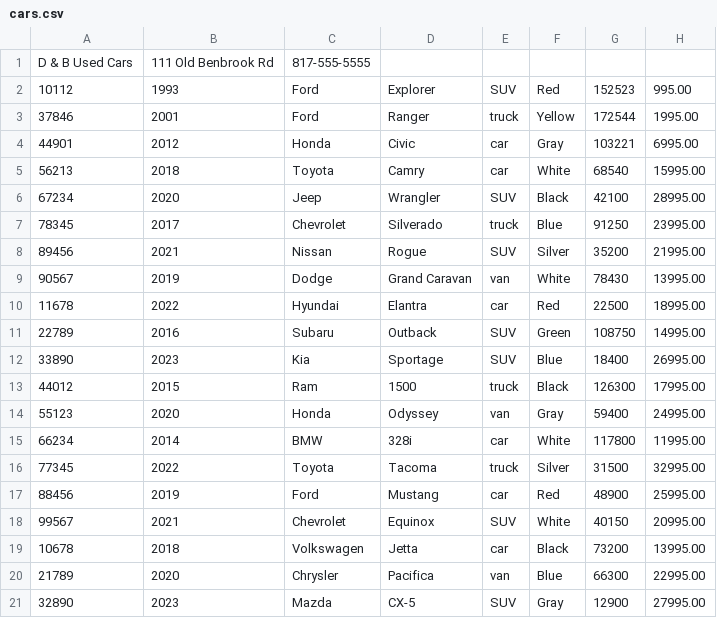
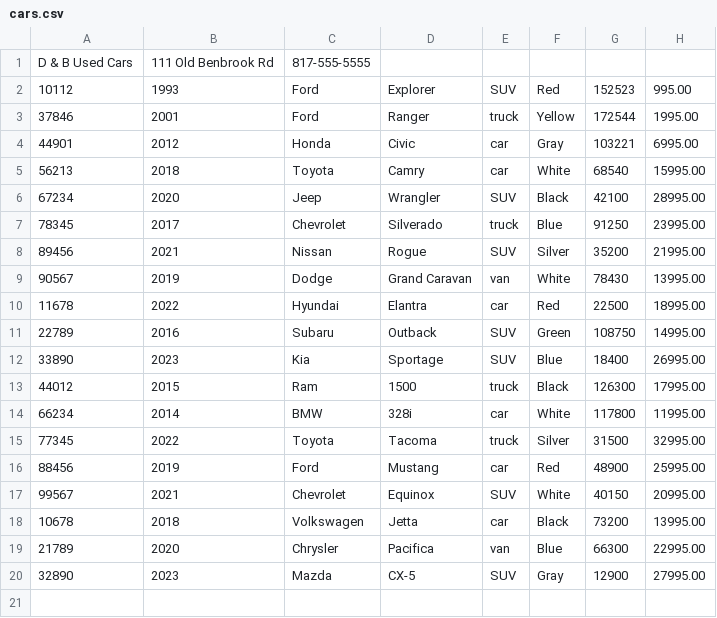
Before and after one commit to pablorangeeel/BootCamp_Rangel, a CSV file: Workshop4/src/main/resources/cars.csv, drawn as a sheet; the diff names each change by its address in the sheet, - before the commit and + after, or states it on an @@ line.

```diff
--- a/Workshop4/src/main/resources/cars.csv
+++ b/Workshop4/src/main/resources/cars.csv
-row 14: 55123 | 2020 | Honda | Odyssey | van | Gray | 59400 | 24995.00
```
Also changed, not shown: Workshop4/src/main/resources/contracts.csv, 4 other files.
